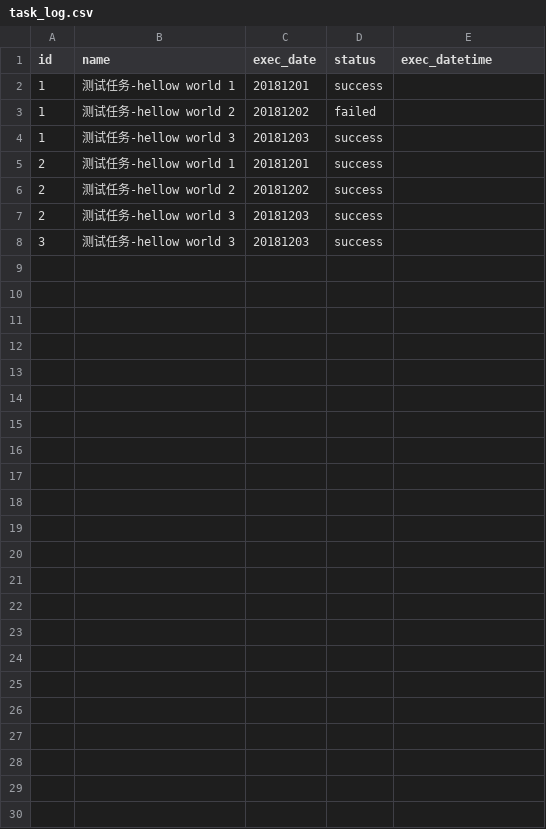
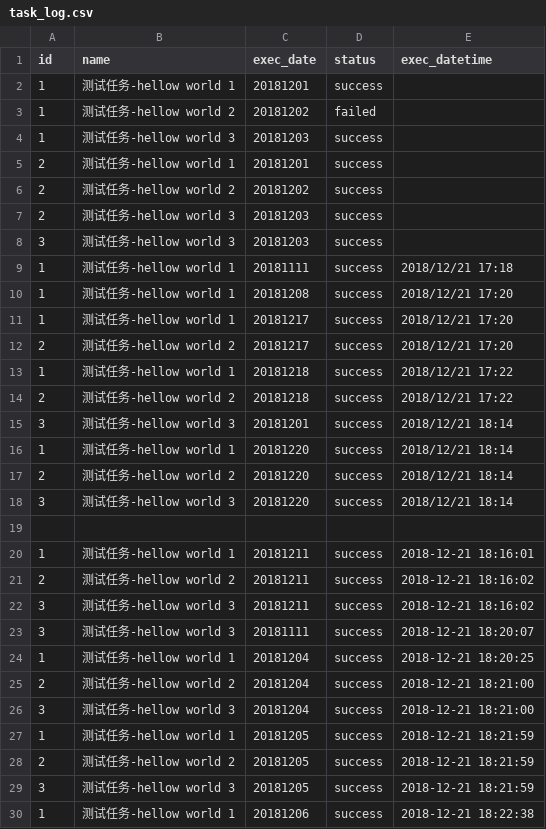
Before and after one commit to JerryLi-1993/python, a CSV file: schedule/task_log.csv, drawn as a sheet.

```diff
--- a/schedule/task_log.csv
+++ b/schedule/task_log.csv
@@ -8 +8,23 @@
 3,测试任务-hellow world 3,20181203,success,
+1,测试任务-hellow world 1,20181111,success,2018/12/21 17:18
+1,测试任务-hellow world 1,20181208,success,2018/12/21 17:20
+1,测试任务-hellow world 1,20181217,success,2018/12/21 17:20
+2,测试任务-hellow world 2,20181217,success,2018/12/21 17:20
+1,测试任务-hellow world 1,20181218,success,2018/12/21 17:22
+2,测试任务-hellow world 2,20181218,success,2018/12/21 17:22
+3,测试任务-hellow world 3,20181201,success,2018/12/21 18:14
+1,测试任务-hellow world 1,20181220,success,2018/12/21 18:14
+2,测试任务-hellow world 2,20181220,success,2018/12/21 18:14
+3,测试任务-hellow world 3,20181220,success,2018/12/21 18:14
+
+1,测试任务-hellow world 1,20181211,success,2018-12-21 18:16:01
+2,测试任务-hellow world 2,20181211,success,2018-12-21 18:16:02
+3,测试任务-hellow world 3,20181211,success,2018-12-21 18:16:02
+3,测试任务-hellow world 3,20181111,success,2018-12-21 18:20:07
+1,测试任务-hellow world 1,20181204,success,2018-12-21 18:20:25
+2,测试任务-hellow world 2,20181204,success,2018-12-21 18:21:00
+3,测试任务-hellow world 3,20181204,success,2018-12-21 18:21:00
+1,测试任务-hellow world 1,20181205,success,2018-12-21 18:21:59
+2,测试任务-hellow world 2,20181205,success,2018-12-21 18:21:59
+3,测试任务-hellow world 3,20181205,success,2018-12-21 18:21:59
+1,测试任务-hellow world 1,20181206,success,2018-12-21 18:22:38
```
Also changed, not shown: schedule/task.csv, 4 other files.
